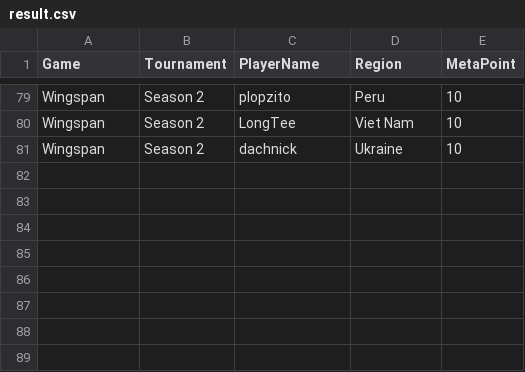
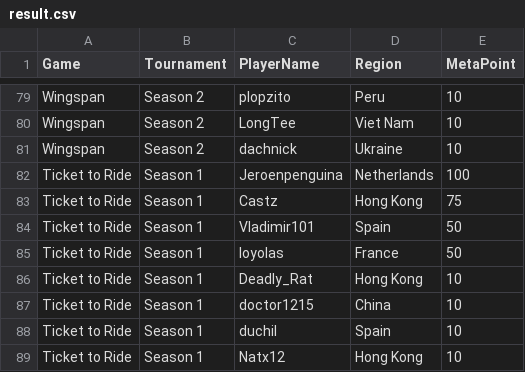
Before and after one commit to simon2016bht/wpoc, a CSV file: assets/csv/result.csv, drawn as a sheet; only a part is shown, gaps mark what is left out.

```diff
--- a/assets/csv/result.csv
+++ b/assets/csv/result.csv
@@ -81 +81,9 @@ Wingspan,Season 2,LongTee,Viet Nam,10
 Wingspan,Season 2,dachnick,Ukraine,10
+Ticket to Ride,Season 1,Jeroenpenguina,Netherlands,100
+Ticket to Ride,Season 1,Castz,Hong Kong,75
+Ticket to Ride,Season 1,Vladimir101,Spain,50
+Ticket to Ride,Season 1,loyolas,France,50
+Ticket to Ride,Season 1,Deadly_Rat,Hong Kong,10
+Ticket to Ride,Season 1,doctor1215,China,10
+Ticket to Ride,Season 1,duchil,Spain,10
+Ticket to Ride,Season 1,Natx12,Hong Kong,10
```
Also changed, not shown: 9 other files.
